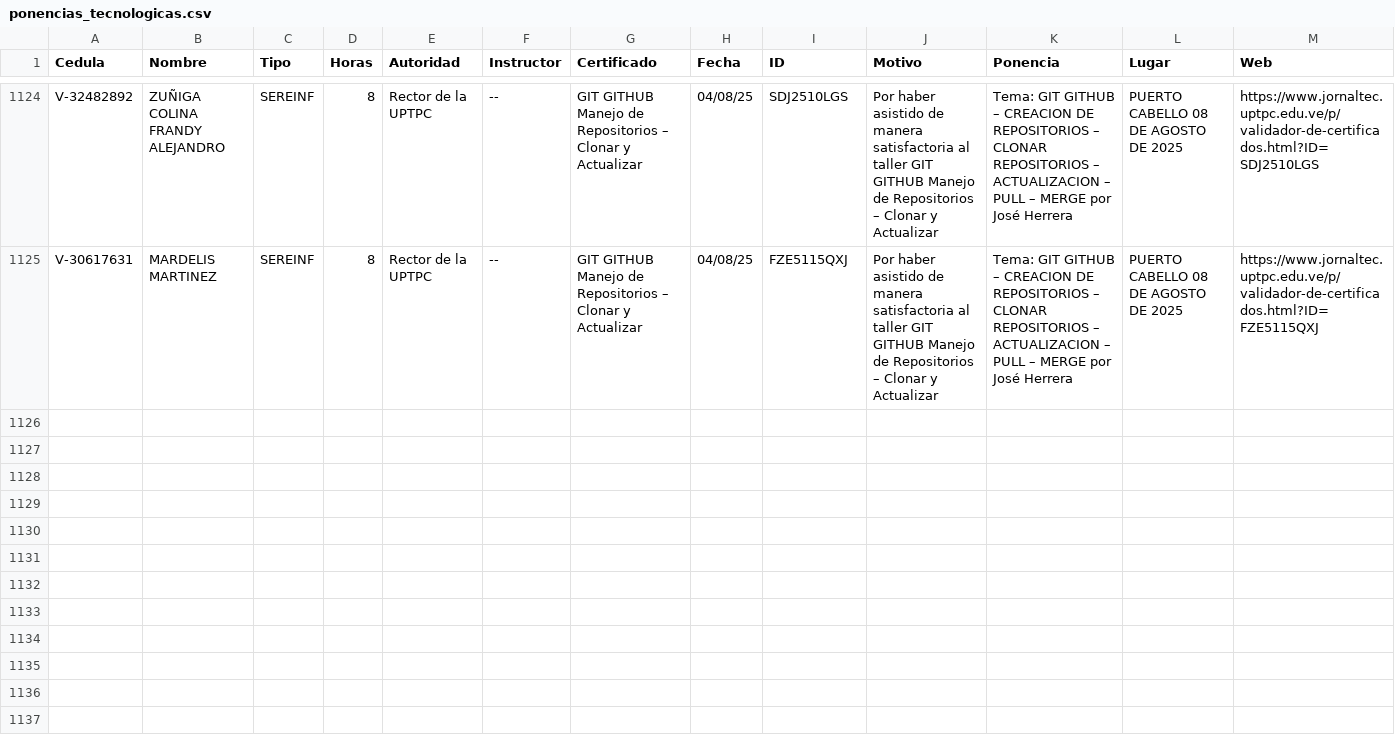
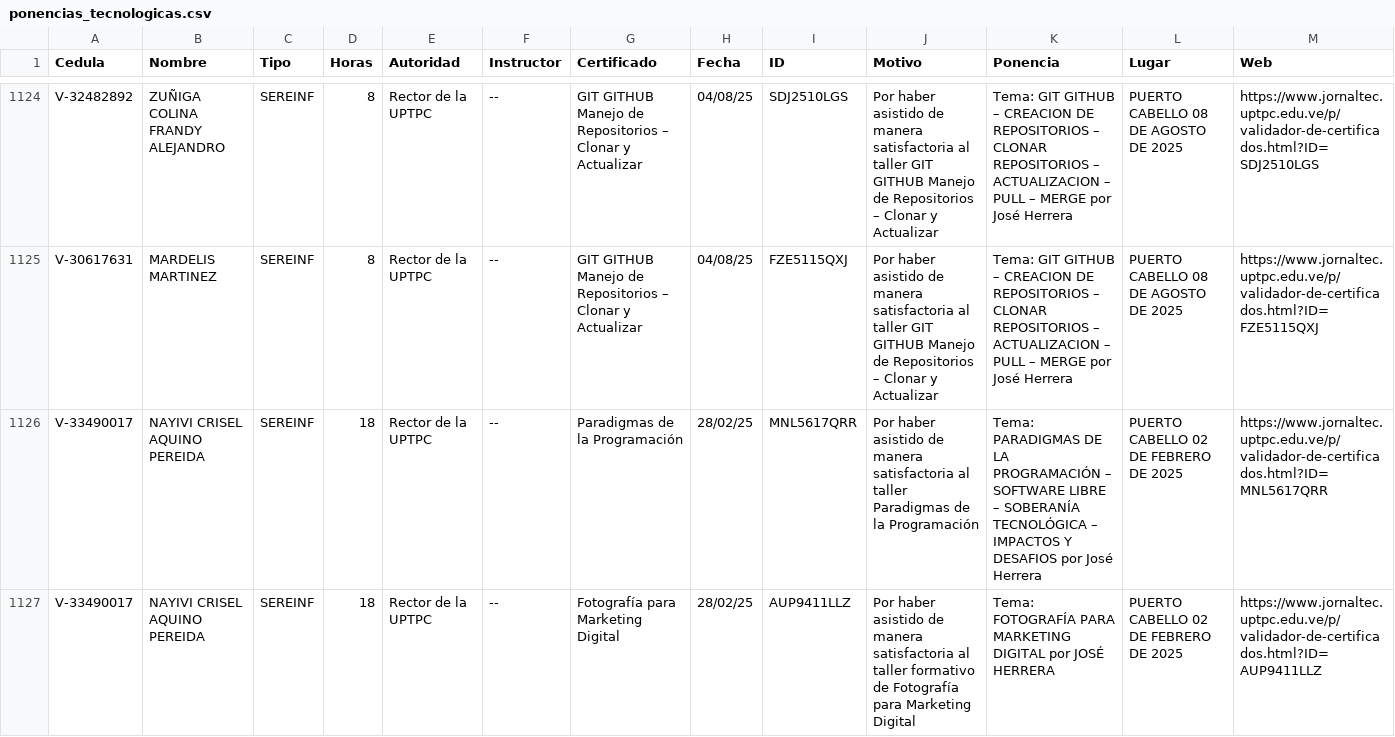
Before and after one commit to jesymca/validador_certificados, a CSV file: ponencias_tecnologicas.csv, drawn as a sheet; only a part is shown, gaps mark what is left out; the diff names each change by its address in the sheet, - before the commit and + after, or states it on an @@ line.

Commit message:
ACT

```diff
--- a/ponencias_tecnologicas.csv
+++ b/ponencias_tecnologicas.csv
+row 1126: V-33490017 | NAYIVI CRISEL AQUINO PEREIDA | SEREINF | 18 | Rector de la UPTPC | -- | Paradigmas de la Programación | 28/02/25 | MNL5617QRR | Por haber asistido de manera satisfactoria al taller Paradigmas de la Programación | Tema: PARADIGMAS DE LA PROGRAMACIÓN – SOFTWARE LIBRE – SOBERANÍA TECNOLÓGICA – IMPACTOS Y DESAFIOS por José Herrera | PUERTO CABELLO 02 DE FEBRERO DE 2025 | https://www.jornaltec.uptpc.edu.ve/p/validador-de-certificados.html?ID=MNL5617QRR
+row 1127: V-33490017 | NAYIVI CRISEL AQUINO PEREIDA | SEREINF | 18 | Rector de la UPTPC | -- | Fotografía para Marketing Digital | 28/02/25 | AUP9411LLZ | Por haber asistido de manera satisfactoria al taller formativo de Fotografía para Marketing Digital | Tema: FOTOGRAFÍA PARA MARKETING DIGITAL por JOSÉ HERRERA | PUERTO CABELLO 02 DE FEBRERO DE 2025 | https://www.jornaltec.uptpc.edu.ve/p/validador-de-certificados.html?ID=AUP9411LLZ
```
